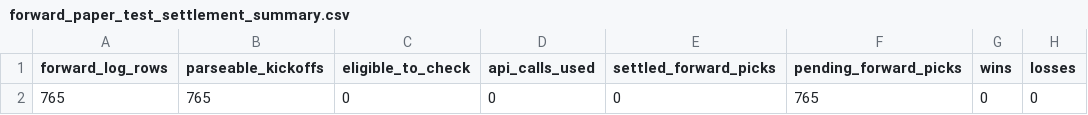
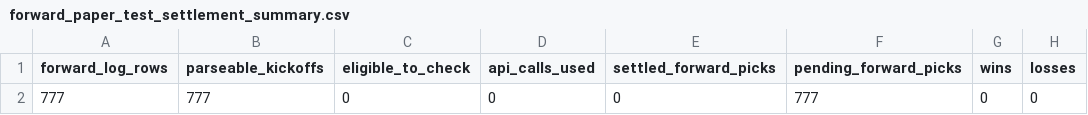
Before and after one commit to Bendecks/Odds-2, a CSV file: output/latest/forward_paper_test_settlement_summary.csv, drawn as a sheet; only a part is shown; the diff names each change by its address in the sheet, - before the commit and + after, or states it on an @@ line.

```diff
--- a/output/latest/forward_paper_test_settlement_summary.csv
+++ b/output/latest/forward_paper_test_settlement_summary.csv
-A2 (forward_log_rows): 765
+A2 (forward_log_rows): 777
-B2 (parseable_kickoffs): 765
+B2 (parseable_kickoffs): 777
-F2 (pending_forward_picks): 765
+F2 (pending_forward_picks): 777
```
Also changed, not shown: 4 other files.
